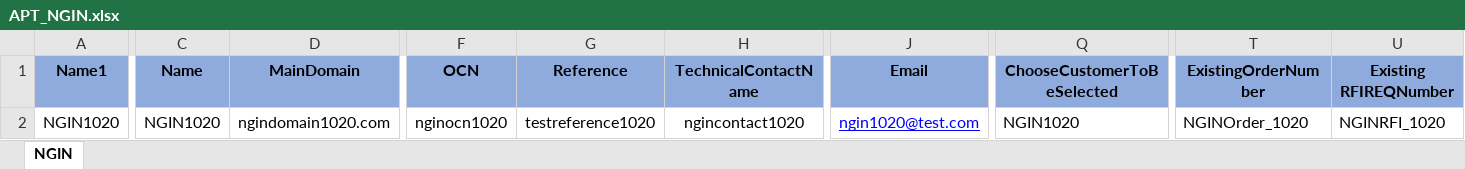
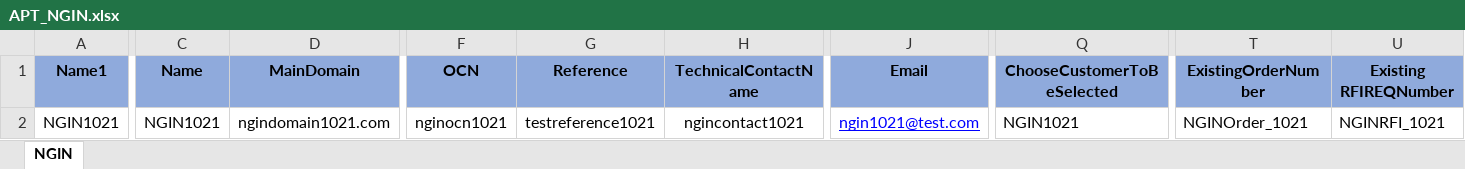
Before and after one commit to APT-Automation/APT, an Excel workbook: APTAutomationProject_demoBranch/src/com/saksoft/qa/datalibrary/APT_NGIN.xlsx, sheet NGIN, drawn as a sheet; only a part is shown, gaps mark what is left out; values as stored, in another font and other column widths than the file's, no borders; the diff covers the shown part only; the diff names each change by its address in the sheet, - before the commit and + after, or states it on an @@ line.

Commit message:
updated NGIN test data sheet

```diff
--- a/APTAutomationProject_demoBranch/src/com/saksoft/qa/datalibrary/APT_NGIN.xlsx (sheet NGIN)
+++ b/APTAutomationProject_demoBranch/src/com/saksoft/qa/datalibrary/APT_NGIN.xlsx (sheet NGIN)
-A2 (Name1): NGIN1020
+A2 (Name1): NGIN1021
-C2 (Name): NGIN1020
+C2 (Name): NGIN1021
-D2 (MainDomain): ngindomain1020.com
+D2 (MainDomain): ngindomain1021.com
-F2 (OCN): nginocn1020
+F2 (OCN): nginocn1021
-G2 (Reference): testreference1020
+G2 (Reference): testreference1021
-H2 (TechnicalContactName): ngincontact1020
+H2 (TechnicalContactName): ngincontact1021
-J2 (Email): ngin1020@test.com
+J2 (Email): ngin1021@test.com
-Q2 (ChooseCustomerToBeSelected): NGIN1020
+Q2 (ChooseCustomerToBeSelected): NGIN1021
-T2 (ExistingOrderNumber): NGINOrder_1020
+T2 (ExistingOrderNumber): NGINOrder_1021
-U2 (Existing RFIREQNumber): NGINRFI_1020
+U2 (Existing RFIREQNumber): NGINRFI_1021
```
Also changed, not shown: 20 edited cells elsewhere in this sheet, 1 other file.
